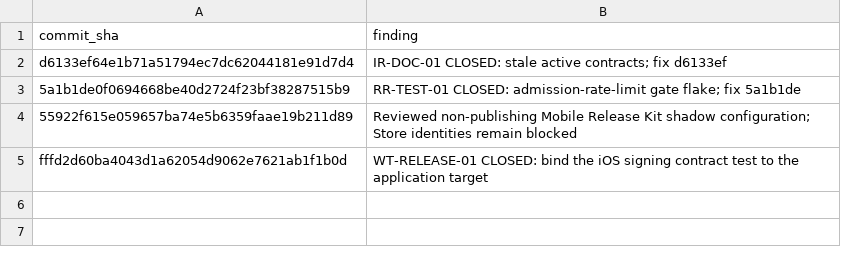
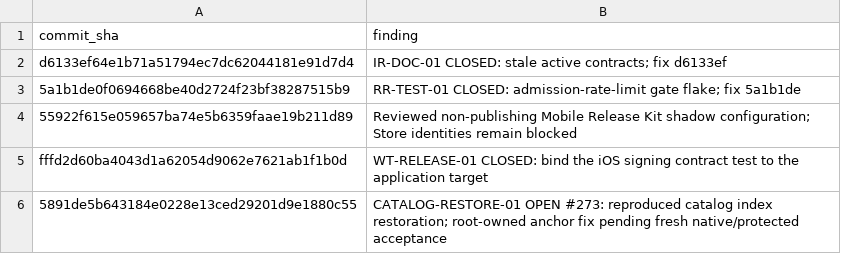
Before and after one commit to Apdelrahman1911/parlor, a CSV file: docs/review/INDEPENDENT_REVIEW_FINDING_OVERRIDES.csv, drawn as a sheet.

Commit message:
docs(ci): retain failed Intel sample and catalog fix boundary

```diff
--- a/docs/review/INDEPENDENT_REVIEW_FINDING_OVERRIDES.csv
+++ b/docs/review/INDEPENDENT_REVIEW_FINDING_OVERRIDES.csv
@@ -5 +5,2 @@ d6133ef64e1b71a51794ec7dc62044181e91d7d4,IR-DOC-01 CLOSED: stale active contract
 fffd2d60ba4043d1a62054d9062e7621ab1f1b0d,WT-RELEASE-01 CLOSED: bind the iOS signing contract test to the application target
+5891de5b643184e0228e13ced29201d9e1880c55,CATALOG-RESTORE-01 OPEN #273: reproduced catalog index restoration; root-owned anchor fix pending fresh native/protected acceptance
```
Also changed, not shown: 2 other files.
